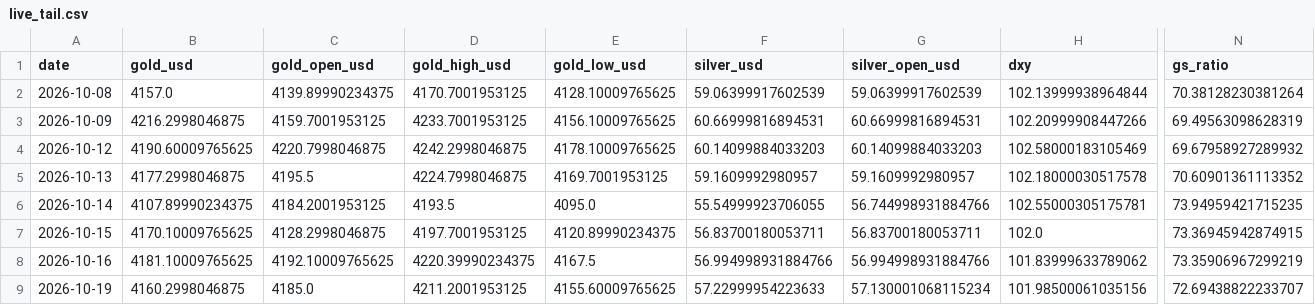
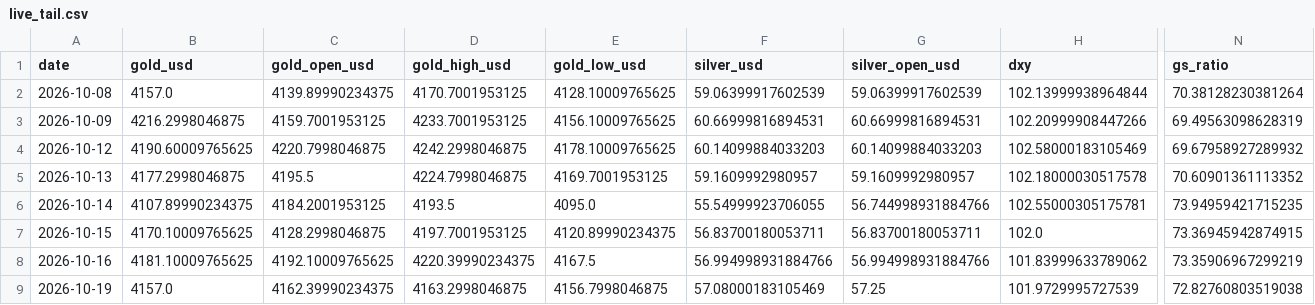
Before and after one commit to abhayv7272/ms-gold-algo, a CSV file: data/algo/live_tail.csv, drawn as a sheet; only a part is shown, gaps mark what is left out; the diff names each change by its address in the sheet, - before the commit and + after, or states it on an @@ line.

```diff
--- a/data/algo/live_tail.csv
+++ b/data/algo/live_tail.csv
-B9 (gold_usd): 4160.2998046875
+B9 (gold_usd): 4157.0
-C9 (gold_open_usd): 4185.0
+C9 (gold_open_usd): 4162.39990234375
-D9 (gold_high_usd): 4211.2001953125
+D9 (gold_high_usd): 4163.2998046875
-E9 (gold_low_usd): 4155.60009765625
+E9 (gold_low_usd): 4156.7998046875
-F9 (silver_usd): 57.22999954223633
+F9 (silver_usd): 57.08000183105469
-G9 (silver_open_usd): 57.130001068115234
+G9 (silver_open_usd): 57.25
-H9 (dxy): 101.98500061035156
+H9 (dxy): 101.9729995727539
-N9 (gs_ratio): 72.69438822233707
+N9 (gs_ratio): 72.82760803519038
```
Also changed, not shown: data/algo/health_log.csv, 5 other files.
